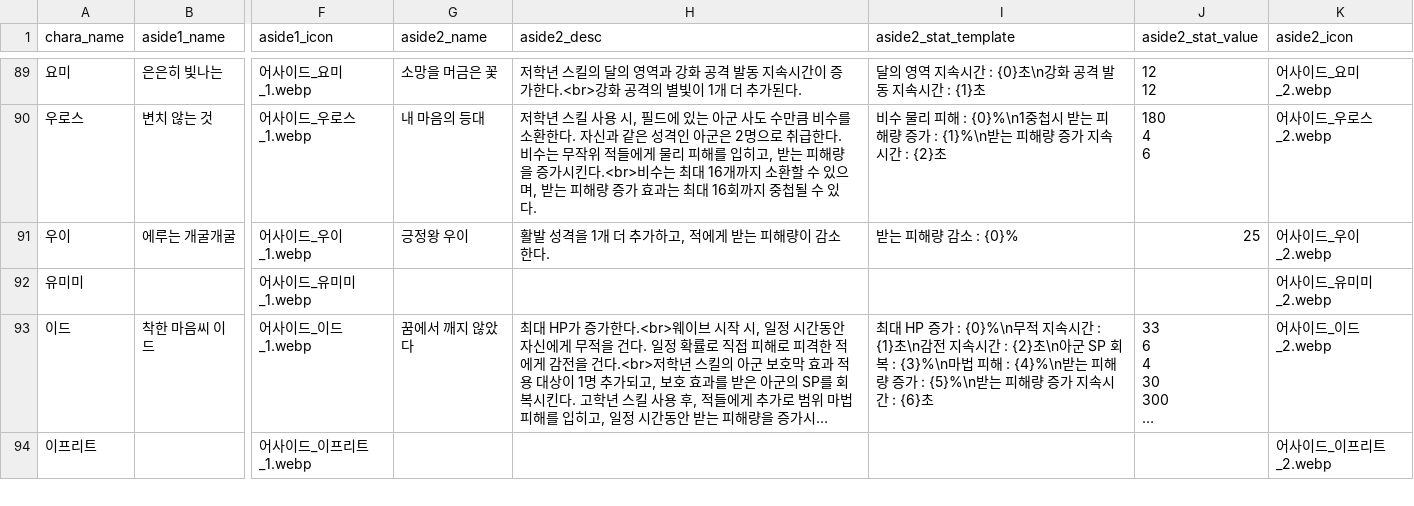
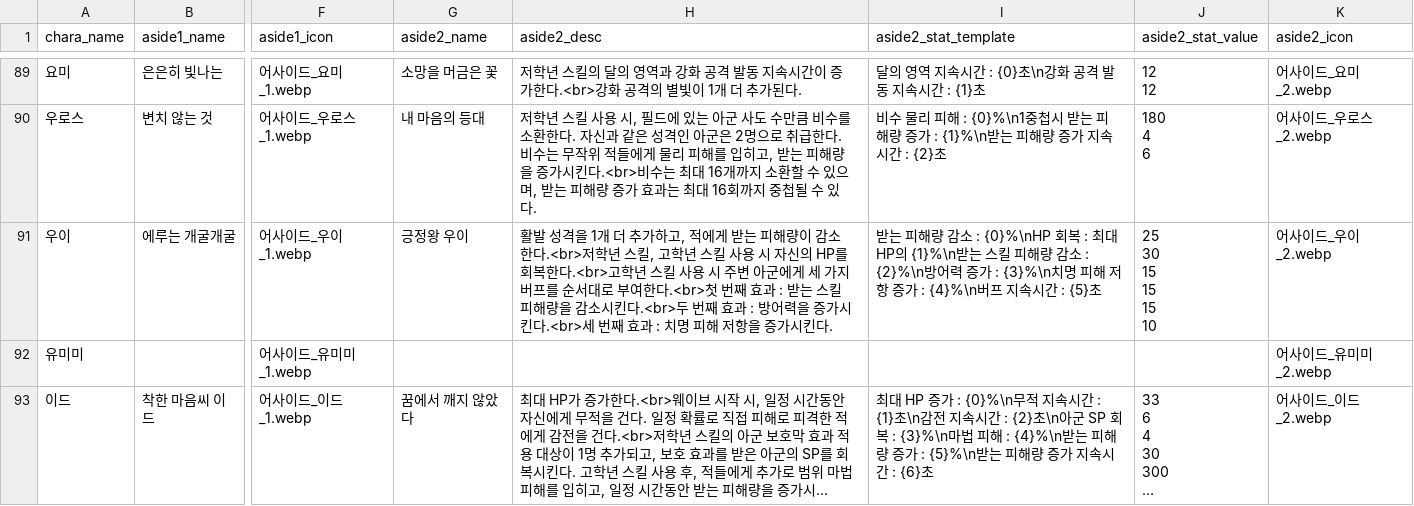
Before and after one commit to mediate1082/Trickal-Revive-Skill-Guide-Beta-0.8, a CSV file: data/aside_DB.csv, drawn as a sheet; only a part is shown, gaps mark what is left out; the shorter side is filled out with more unchanged rows; long unchanged cells end in …; ↵ is a line break in a cell; the diff names each change by its address in the sheet, - before the commit and + after, or states it on an @@ line.

```diff
--- a/data/aside_DB.csv
+++ b/data/aside_DB.csv
-H91 (aside2_desc): …감소한다.
+H91 (aside2_desc): …감소한다.<br>저학년 스킬, 고학년 스킬 사용 시 자신의 HP를 회복한다.<br>고학년 스킬 사용 시 주변 아군에게 세 가지 버프를 순서대로 부여한다.<br>첫 번째 효과 : 받는 스킬 피해량을 감소시킨다.<br>두 번째 효과 : 방어력을 증가시킨다.<br>세 번째 효과 : 치명 피해 저항을 증가시킨다.
-I91 (aside2_stat_template): …감소 : {0}%
+I91 (aside2_stat_template): …감소 : {0}%\nHP 회복 : 최대 HP의 {1}%\n받는 스킬 피해량 감소 : {2}%\n방어력 증가 : {3}%\n치명 피해 저항 증가 : {4}%\n버프 지속시간 : {5}초
-J91 (aside2_stat_value): 25
+J91 (aside2_stat_value): 25 ↵ 30 ↵ 15 ↵ 15 ↵ 15 ↵ 10
```
Also changed, not shown: data/DB.csv, data/buff_DB.csv, 2 other files.
